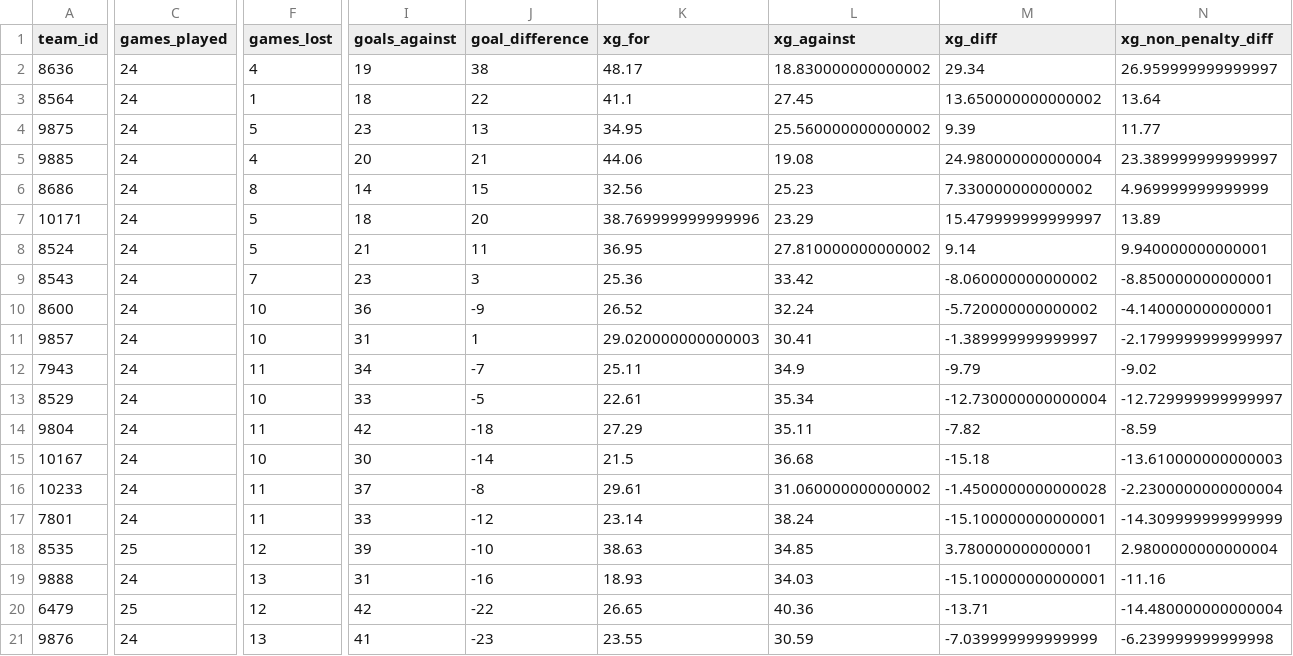
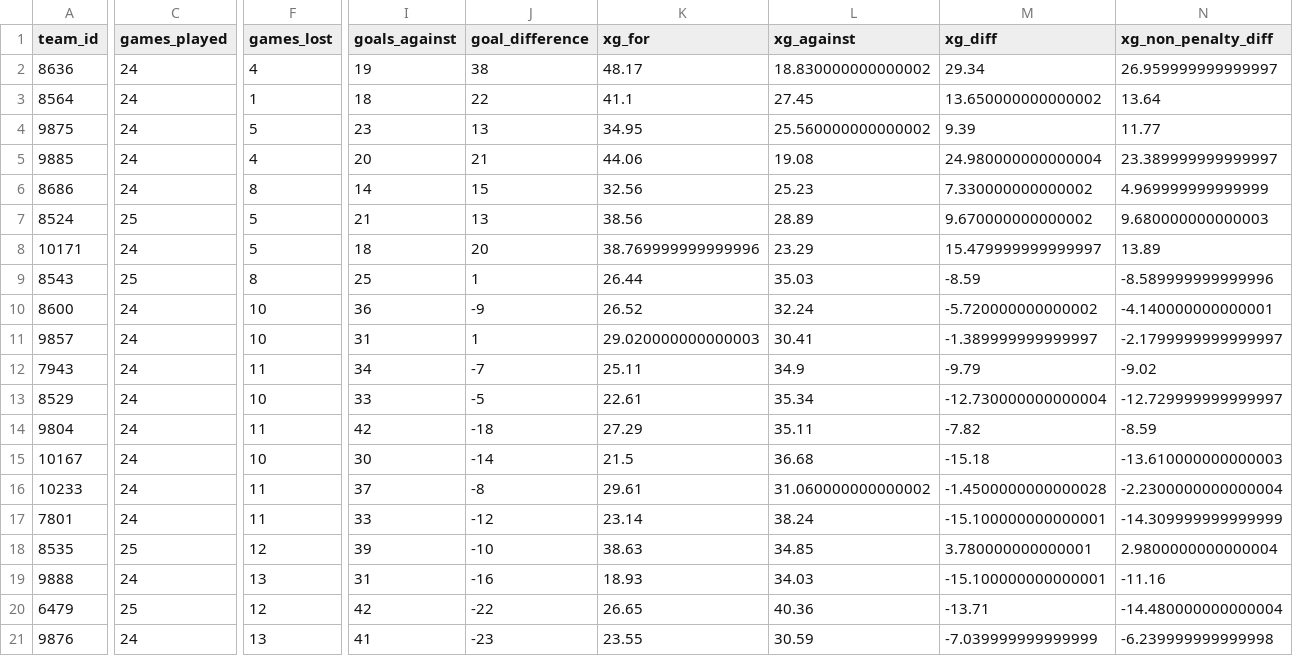
Before and after one commit to johnknightstats/johnknightstats.github.io, a CSV file: docs/dashboards/pl-table/serie_a_table_current_season.csv, drawn as a sheet; only a part is shown, gaps mark what is left out; removed rows and columns are numbered as before the commit, all else as after; rows hold the shown columns only; the diff covers the shown part only; the diff names each change by its address in the sheet, - before the commit and + after, or states it on an @@ line.

Commit message:
Refresh dashboards

```diff
--- a/docs/dashboards/pl-table/serie_a_table_current_season.csv
+++ b/docs/dashboards/pl-table/serie_a_table_current_season.csv
+row 7: 8524 | 25 | 5 | 21 | 13 | 38.56 | 28.89 | 9.670000000000002 | 9.680000000000003
-row 8: 8524 | 24 | 5 | 21 | 11 | 36.95 | 27.810000000000002 | 9.14 | 9.940000000000001
-C9 (games_played): 24
+C9 (games_played): 25
-F9 (games_lost): 7
+F9 (games_lost): 8
-I9 (goals_against): 23
+I9 (goals_against): 25
-J9 (goal_difference): 3
+J9 (goal_difference): 1
-K9 (xg_for): 25.36
+K9 (xg_for): 26.44
-L9 (xg_against): 33.42
+L9 (xg_against): 35.03
-M9 (xg_diff): -8.060000000000002
+M9 (xg_diff): -8.59
-N9 (xg_non_penalty_diff): -8.850000000000001
+N9 (xg_non_penalty_diff): -8.589999999999996
```
Also changed, not shown: 4 edited cells elsewhere in this file, 13 other files.
